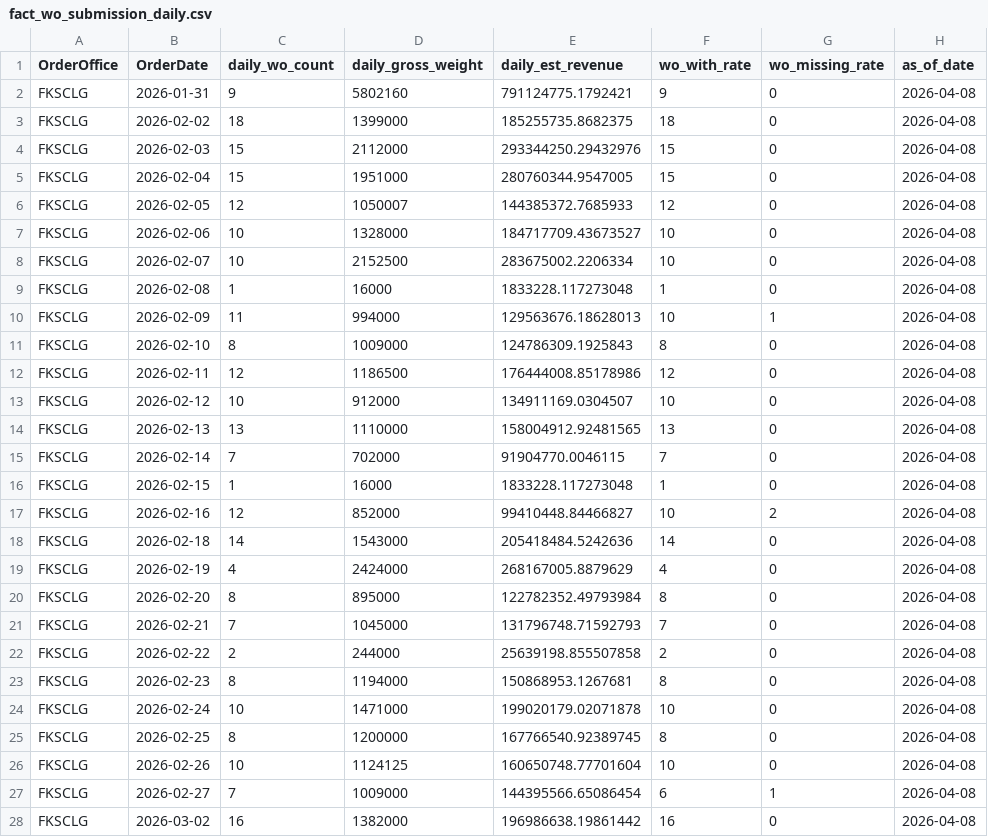
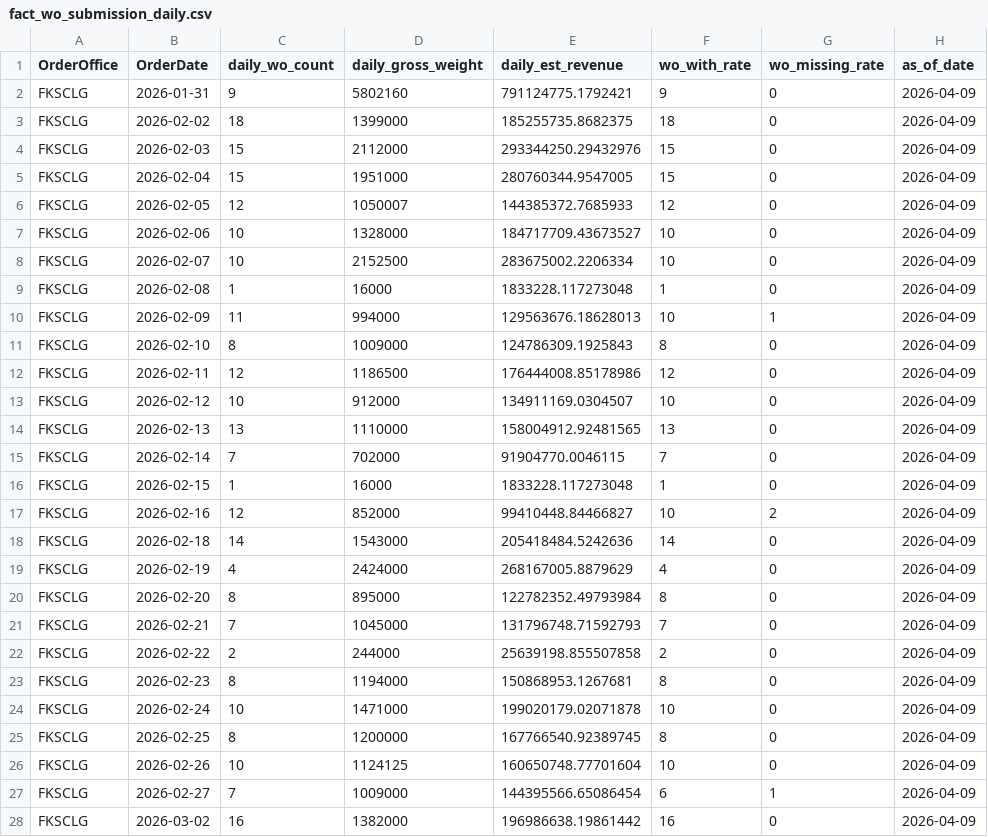
Before and after one commit to romanusdd-spec/ftu-visibility-app, a CSV file: data/commercial/fact_wo_submission_daily.csv, drawn as a sheet; only a part is shown; the diff covers the shown part only.

```diff
--- a/data/commercial/fact_wo_submission_daily.csv
+++ b/data/commercial/fact_wo_submission_daily.csv
@@ -1,28 +1,28 @@
 OrderOffice,OrderDate,daily_wo_count,daily_gross_weight,daily_est_revenue,wo_with_rate,wo_missing_rate,as_of_date
-FKSCLG,2026-01-31,9,5802160,791124775.1792421,9,0,2026-04-08
-FKSCLG,2026-02-02,18,1399000,185255735.8682375,18,0,2026-04-08
-FKSCLG,2026-02-03,15,2112000,293344250.29432976,15,0,2026-04-08
-FKSCLG,2026-02-04,15,1951000,280760344.9547005,15,0,2026-04-08
-FKSCLG,2026-02-05,12,1050007,144385372.7685933,12,0,2026-04-08
-FKSCLG,2026-02-06,10,1328000,184717709.43673527,10,0,2026-04-08
-FKSCLG,2026-02-07,10,2152500,283675002.2206334,10,0,2026-04-08
-FKSCLG,2026-02-08,1,16000,1833228.117273048,1,0,2026-04-08
-FKSCLG,2026-02-09,11,994000,129563676.18628013,10,1,2026-04-08
-FKSCLG,2026-02-10,8,1009000,124786309.1925843,8,0,2026-04-08
-FKSCLG,2026-02-11,12,1186500,176444008.85178986,12,0,2026-04-08
-FKSCLG,2026-02-12,10,912000,134911169.0304507,10,0,2026-04-08
-FKSCLG,2026-02-13,13,1110000,158004912.92481565,13,0,2026-04-08
-FKSCLG,2026-02-14,7,702000,91904770.0046115,7,0,2026-04-08
-FKSCLG,2026-02-15,1,16000,1833228.117273048,1,0,2026-04-08
-FKSCLG,2026-02-16,12,852000,99410448.84466827,10,2,2026-04-08
-FKSCLG,2026-02-18,14,1543000,205418484.5242636,14,0,2026-04-08
-FKSCLG,2026-02-19,4,2424000,268167005.8879629,4,0,2026-04-08
-FKSCLG,2026-02-20,8,895000,122782352.49793984,8,0,2026-04-08
-FKSCLG,2026-02-21,7,1045000,131796748.71592793,7,0,2026-04-08
-FKSCLG,2026-02-22,2,244000,25639198.855507858,2,0,2026-04-08
-FKSCLG,2026-02-23,8,1194000,150868953.1267681,8,0,2026-04-08
-FKSCLG,2026-02-24,10,1471000,199020179.02071878,10,0,2026-04-08
-FKSCLG,2026-02-25,8,1200000,167766540.92389745,8,0,2026-04-08
-FKSCLG,2026-02-26,10,1124125,160650748.77701604,10,0,2026-04-08
-FKSCLG,2026-02-27,7,1009000,144395566.65086454,6,1,2026-04-08
-FKSCLG,2026-03-02,16,1382000,196986638.19861442,16,0,2026-04-08
+FKSCLG,2026-01-31,9,5802160,791124775.1792421,9,0,2026-04-09
+FKSCLG,2026-02-02,18,1399000,185255735.8682375,18,0,2026-04-09
+FKSCLG,2026-02-03,15,2112000,293344250.29432976,15,0,2026-04-09
+FKSCLG,2026-02-04,15,1951000,280760344.9547005,15,0,2026-04-09
+FKSCLG,2026-02-05,12,1050007,144385372.7685933,12,0,2026-04-09
+FKSCLG,2026-02-06,10,1328000,184717709.43673527,10,0,2026-04-09
+FKSCLG,2026-02-07,10,2152500,283675002.2206334,10,0,2026-04-09
+FKSCLG,2026-02-08,1,16000,1833228.117273048,1,0,2026-04-09
+FKSCLG,2026-02-09,11,994000,129563676.18628013,10,1,2026-04-09
+FKSCLG,2026-02-10,8,1009000,124786309.1925843,8,0,2026-04-09
+FKSCLG,2026-02-11,12,1186500,176444008.85178986,12,0,2026-04-09
+FKSCLG,2026-02-12,10,912000,134911169.0304507,10,0,2026-04-09
+FKSCLG,2026-02-13,13,1110000,158004912.92481565,13,0,2026-04-09
+FKSCLG,2026-02-14,7,702000,91904770.0046115,7,0,2026-04-09
+FKSCLG,2026-02-15,1,16000,1833228.117273048,1,0,2026-04-09
+FKSCLG,2026-02-16,12,852000,99410448.84466827,10,2,2026-04-09
+FKSCLG,2026-02-18,14,1543000,205418484.5242636,14,0,2026-04-09
+FKSCLG,2026-02-19,4,2424000,268167005.8879629,4,0,2026-04-09
+FKSCLG,2026-02-20,8,895000,122782352.49793984,8,0,2026-04-09
+FKSCLG,2026-02-21,7,1045000,131796748.71592793,7,0,2026-04-09
+FKSCLG,2026-02-22,2,244000,25639198.855507858,2,0,2026-04-09
+FKSCLG,2026-02-23,8,1194000,150868953.1267681,8,0,2026-04-09
+FKSCLG,2026-02-24,10,1471000,199020179.02071878,10,0,2026-04-09
+FKSCLG,2026-02-25,8,1200000,167766540.92389745,8,0,2026-04-09
+FKSCLG,2026-02-26,10,1124125,160650748.77701604,10,0,2026-04-09
+FKSCLG,2026-02-27,7,1009000,144395566.65086454,6,1,2026-04-09
+FKSCLG,2026-03-02,16,1382000,196986638.19861442,16,0,2026-04-09
```
Also changed, not shown: 37 edited cells elsewhere in this file, bundle_manifest.csv, data/commercial/fact_wo_submission_detail.csv, 9 other files.
